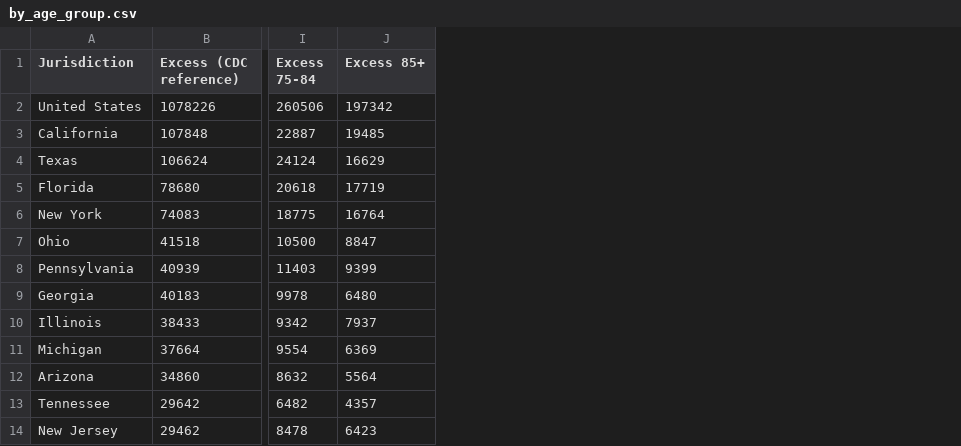
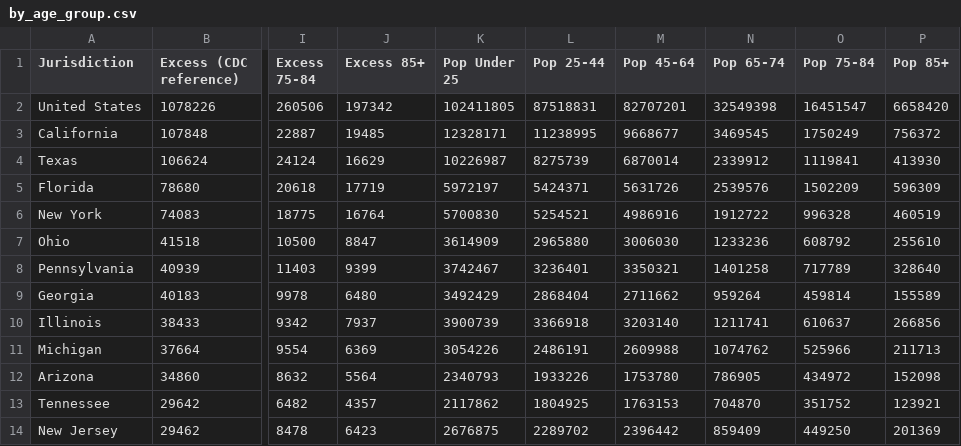
Before and after one commit to mbevand/excess-deaths, a CSV file: by_age_group.csv, drawn as a sheet; only a part is shown, gaps mark what is left out; the diff names each change by its address in the sheet, - before the commit and + after, or states it on an @@ line.

Commit message:
add population by age group in by_age_group.csv

```diff
--- a/by_age_group.csv
+++ b/by_age_group.csv
+column K (Pop Under 25), rows 2-14: 102411805 | 12328171 | 10226987 | 5972197 | 5700830 | 3614909 | 3742467 | 3492429 | 3900739 | 3054226 | 2340793 | 2117862 | 2676875
+column L (Pop 25-44), rows 2-14: 87518831 | 11238995 | 8275739 | 5424371 | 5254521 | 2965880 | 3236401 | 2868404 | 3366918 | 2486191 | 1933226 | 1804925 | 2289702
+column M (Pop 45-64), rows 2-14: 82707201 | 9668677 | 6870014 | 5631726 | 4986916 | 3006030 | 3350321 | 2711662 | 3203140 | 2609988 | 1753780 | 1763153 | 2396442
+column N (Pop 65-74), rows 2-14: 32549398 | 3469545 | 2339912 | 2539576 | 1912722 | 1233236 | 1401258 | 959264 | 1211741 | 1074762 | 786905 | 704870 | 859409
+column O (Pop 75-84), rows 2-14: 16451547 | 1750249 | 1119841 | 1502209 | 996328 | 608792 | 717789 | 459814 | 610637 | 525966 | 434972 | 351752 | 449250
+column P (Pop 85+), rows 2-14: 6658420 | 756372 | 413930 | 596309 | 460519 | 255610 | 328640 | 155589 | 266856 | 211713 | 152098 | 123921 | 201369
```
Also changed, not shown: 1 other file.
